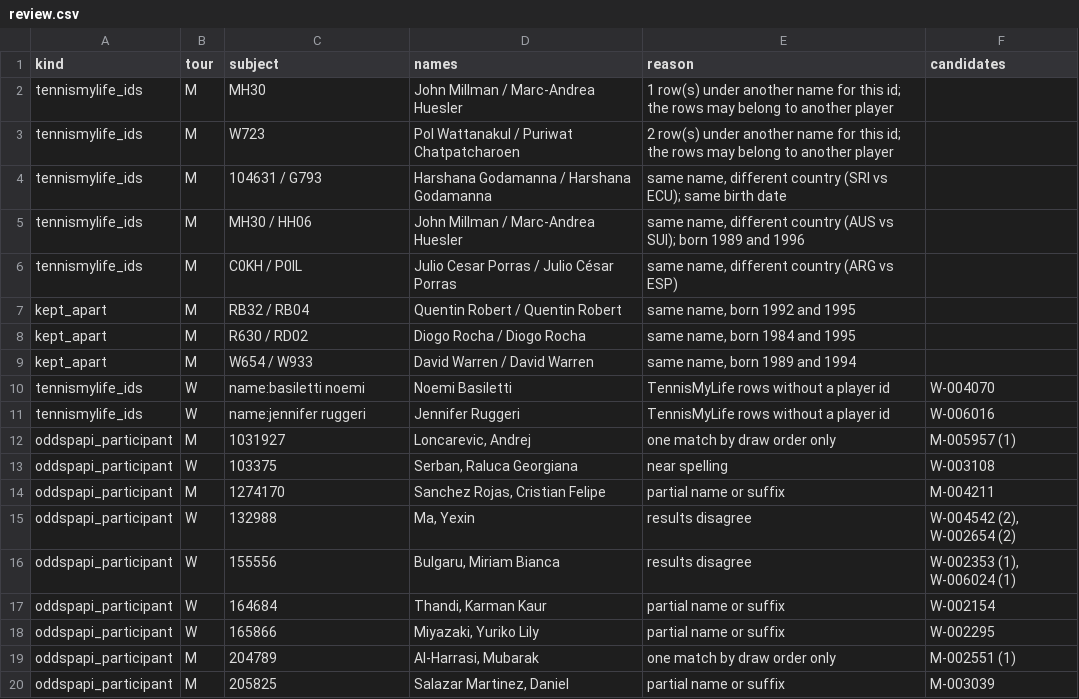
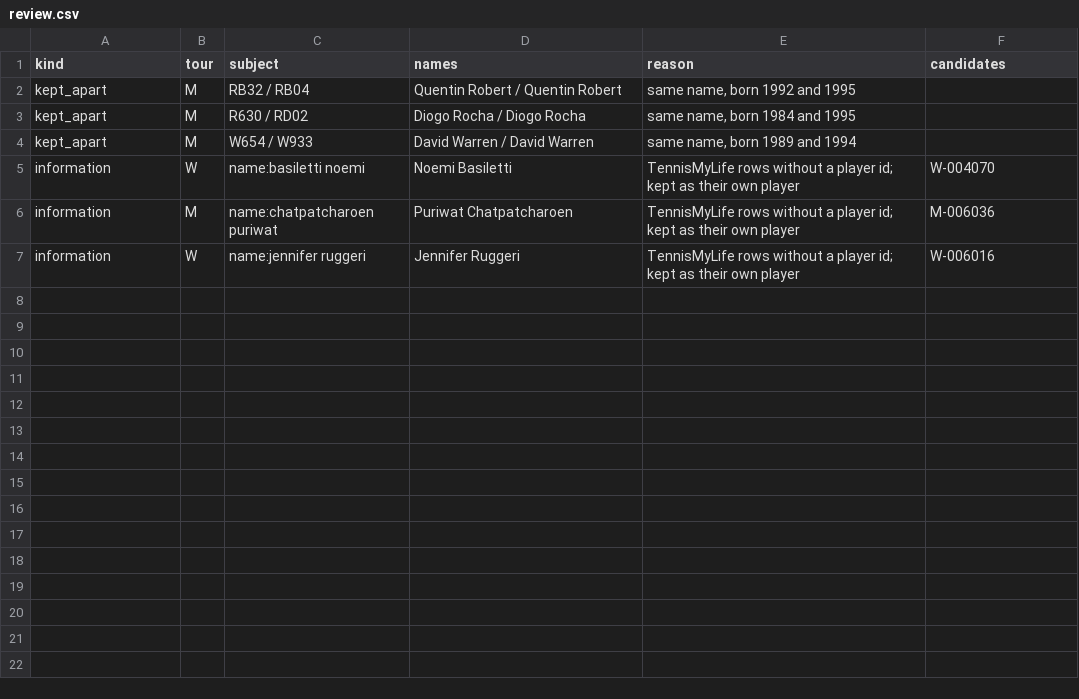
Before and after one commit to emarti13/Tennis_Quant_Lab_V5, a CSV file: context_registry/players/review.csv, drawn as a sheet; only a part is shown; the diff covers the shown part only.

```diff
--- a/context_registry/players/review.csv
+++ b/context_registry/players/review.csv
@@ -1,7 +1,2 @@
 kind,tour,subject,names,reason,candidates
-tennismylife_ids,M,MH30,John Millman / Marc-Andrea Huesler,1 row(s) under another name for this id; the rows may belong to another player,
-tennismylife_ids,M,W723,Pol Wattanakul / Puriwat Chatpatcharoen,2 row(s) under another name for this id; the rows may belong to another player,
-tennismylife_ids,M,104631 / G793,Harshana Godamanna / Harshana Godamanna,"same name, different country (SRI vs ECU); same birth date",
-tennismylife_ids,M,MH30 / HH06,John Millman / Marc-Andrea Huesler,"same name, different country (AUS vs SUI); born 1989 and 1996",
-tennismylife_ids,M,C0KH / P0IL,Julio Cesar Porras / Julio César Porras,"same name, different country (ARG vs ESP)",
 kept_apart,M,RB32 / RB04,Quentin Robert / Quentin Robert,"same name, born 1992 and 1995",
@@ -9,12 +4,4 @@ kept_apart,M,R630 / RD02,Diogo Rocha / Diogo Rocha,"same name, born 1984 and 199
 kept_apart,M,W654 / W933,David Warren / David Warren,"same name, born 1989 and 1994",
-tennismylife_ids,W,name:basiletti noemi,Noemi Basiletti,TennisMyLife rows without a player id,W-004070
-tennismylife_ids,W,name:jennifer ruggeri,Jennifer Ruggeri,TennisMyLife rows without a player id,W-006016
-oddspapi_participant,M,1031927,"Loncarevic, Andrej",one match by draw order only,M-005957 (1)
-oddspapi_participant,W,103375,"Serban, Raluca Georgiana",near spelling,W-003108
-oddspapi_participant,M,1274170,"Sanchez Rojas, Cristian Felipe",partial name or suffix,M-004211
-oddspapi_participant,W,132988,"Ma, Yexin",results disagree,"W-004542 (2), W-002654 (2)"
-oddspapi_participant,W,155556,"Bulgaru, Miriam Bianca",results disagree,"W-002353 (1), W-006024 (1)"
-oddspapi_participant,W,164684,"Thandi, Karman Kaur",partial name or suffix,W-002154
-oddspapi_participant,W,165866,"Miyazaki, Yuriko Lily",partial name or suffix,W-002295
-oddspapi_participant,M,204789,"Al-Harrasi, Mubarak",one match by draw order only,M-002551 (1)
-oddspapi_participant,M,205825,"Salazar Martinez, Daniel",partial name or suffix,M-003039
+information,W,name:basiletti noemi,Noemi Basiletti,TennisMyLife rows without a player id; kept as their own player,W-004070
+information,M,name:chatpatcharoen puriwat,Puriwat Chatpatcharoen,TennisMyLife rows without a player id; kept as their own player,M-006036
+information,W,name:jennifer ruggeri,Jennifer Ruggeri,TennisMyLife rows without a player id; kept as their own player,W-006016
```
Also changed, not shown: 10 removed rows elsewhere in this file, context_registry/players/alias_oddspapi.csv, context_registry/players/alias_tennismylife.csv, 6 other files.
